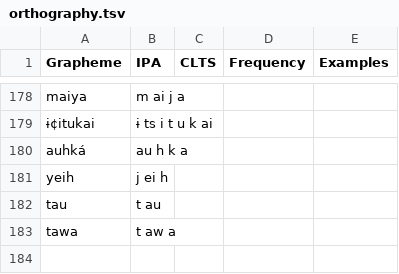
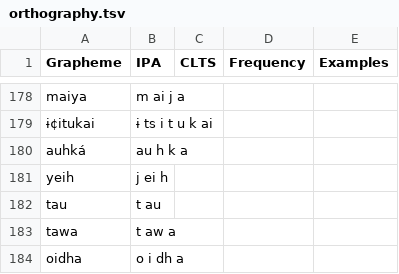
Before and after one commit to lexibank/pharaocoracholaztecan, a TSV file: etc/orthography.tsv, drawn as a sheet; only a part is shown, gaps mark what is left out; the diff names each change by its address in the sheet, - before the commit and + after, or states it on an @@ line.

Commit message:
Update orthography.tsv

```diff
--- a/etc/orthography.tsv
+++ b/etc/orthography.tsv
+row 184: oidha | o i dh a
```
